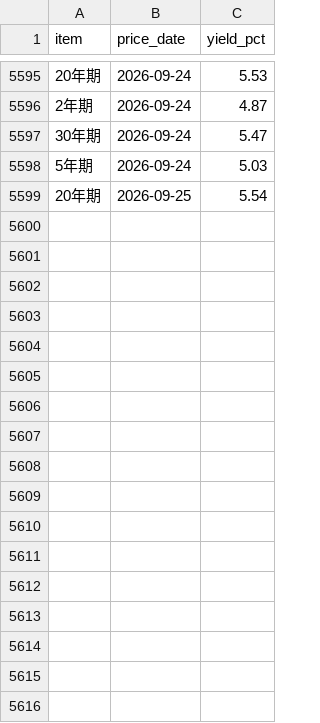
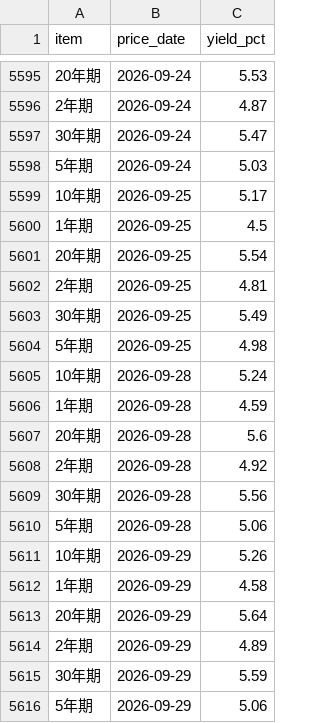
Before and after one commit to ChrisHo0317/Local_Dashboard, a CSV file: data/bond_yields.csv, drawn as a sheet; only a part is shown, gaps mark what is left out; the diff names each change by its address in the sheet, - before the commit and + after, or states it on an @@ line.

```diff
--- a/data/bond_yields.csv
+++ b/data/bond_yields.csv
+row 5599: 10年期 | 2026-09-25 | 5.17
+row 5600: 1年期 | 2026-09-25 | 4.5
+row 5602: 2年期 | 2026-09-25 | 4.81
+row 5603: 30年期 | 2026-09-25 | 5.49
+row 5604: 5年期 | 2026-09-25 | 4.98
+row 5605: 10年期 | 2026-09-28 | 5.24
+row 5606: 1年期 | 2026-09-28 | 4.59
+row 5607: 20年期 | 2026-09-28 | 5.6
+row 5608: 2年期 | 2026-09-28 | 4.92
+row 5609: 30年期 | 2026-09-28 | 5.56
+row 5610: 5年期 | 2026-09-28 | 5.06
+row 5611: 10年期 | 2026-09-29 | 5.26
+row 5612: 1年期 | 2026-09-29 | 4.58
+row 5613: 20年期 | 2026-09-29 | 5.64
+row 5614: 2年期 | 2026-09-29 | 4.89
+row 5615: 30年期 | 2026-09-29 | 5.59
+row 5616: 5年期 | 2026-09-29 | 5.06
```
Also changed, not shown: data/btc_prices.csv, data/calendar_events.csv, 5 other files.
